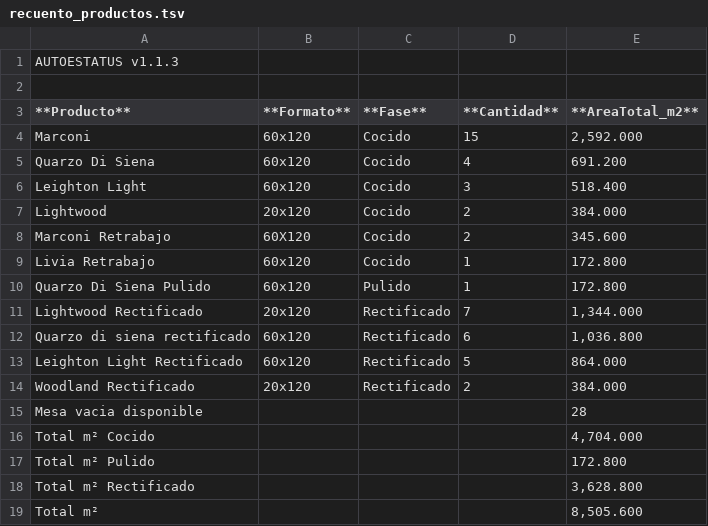
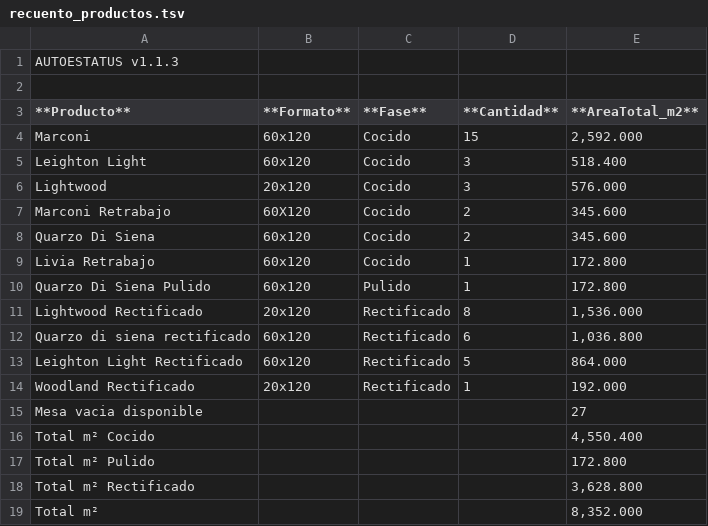
Before and after one commit to Dienicx/AUTOESTATUS, a TSV file: docs/recuento_productos.tsv, drawn as a sheet.

Commit message:
AUTOESTATUS update 2026-04-06 01:46:09

```diff
--- a/docs/recuento_productos.tsv
+++ b/docs/recuento_productos.tsv
@@ -4,16 +4,16 @@
 Marconi	60x120	Cocido	15	2,592.000
-Quarzo Di Siena	60x120	Cocido	4	691.200
 Leighton Light	60x120	Cocido	3	518.400
-Lightwood	20x120	Cocido	2	384.000
+Lightwood	20x120	Cocido	3	576.000
 Marconi Retrabajo	60X120	Cocido	2	345.600
+Quarzo Di Siena	60x120	Cocido	2	345.600
 Livia Retrabajo	60x120	Cocido	1	172.800
 Quarzo Di Siena  Pulido	60x120	Pulido	1	172.800
-Lightwood Rectificado	20x120	Rectificado	7	1,344.000
+Lightwood Rectificado	20x120	Rectificado	8	1,536.000
 Quarzo di siena rectificado	60x120	Rectificado	6	1,036.800
 Leighton Light Rectificado	60x120	Rectificado	5	864.000
-Woodland Rectificado	20x120	Rectificado	2	384.000
-Mesa vacia disponible				28
-Total m² Cocido				4,704.000
+Woodland Rectificado	20x120	Rectificado	1	192.000
+Mesa vacia disponible				27
+Total m² Cocido				4,550.400
 Total m² Pulido				172.800
 Total m² Rectificado				3,628.800
-Total m²				8,505.600
+Total m²				8,352.000
```
